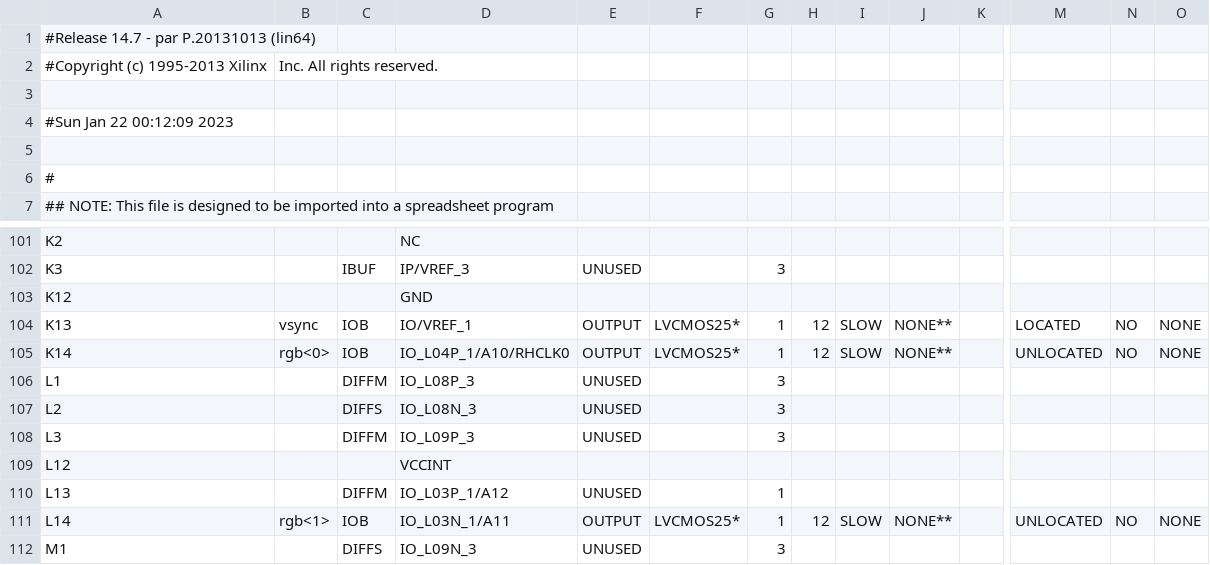
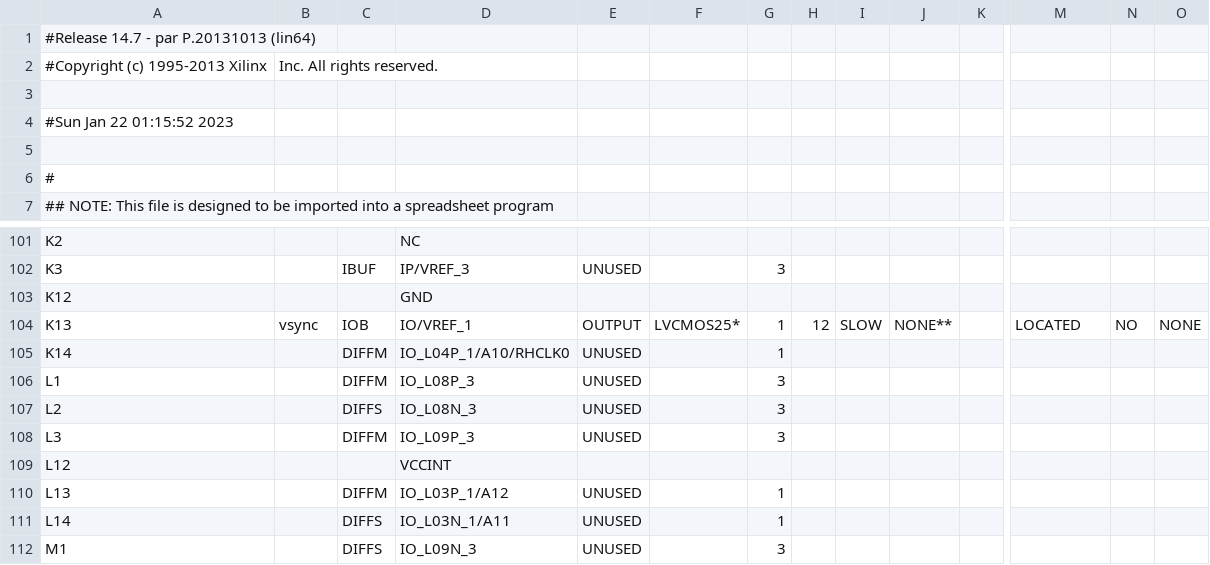
Before and after one commit to ekrov/SpaceInvaders, a CSV file: pong_top_pad.csv, drawn as a sheet; only a part is shown, gaps mark what is left out; the diff covers the shown part only; the diff names each change by its address in the sheet, - before the commit and + after, or states it on an @@ line.

```diff
--- a/pong_top_pad.csv
+++ b/pong_top_pad.csv
-A4: #Sun Jan 22 00:12:09 2023
+A4: #Sun Jan 22 01:15:52 2023
-B105: rgb<0>
+B105: (empty)
-C105: IOB
+C105: DIFFM
-E105: OUTPUT
+E105: UNUSED
-F105: LVCMOS25*
+F105: (empty)
-H105: 12
+H105: (empty)
-I105: SLOW
+I105: (empty)
-J105: NONE**
+J105: (empty)
-M105: UNLOCATED
+M105: (empty)
-N105: NO
+N105: (empty)
-O105: NONE
+O105: (empty)
-B111: rgb<1>
+B111: (empty)
-C111: IOB
+C111: DIFFS
-E111: OUTPUT
+E111: UNUSED
-F111: LVCMOS25*
+F111: (empty)
-H111: 12
+H111: (empty)
-I111: SLOW
+I111: (empty)
-J111: NONE**
+J111: (empty)
-M111: UNLOCATED
+M111: (empty)
-N111: NO
+N111: (empty)
-O111: NONE
+O111: (empty)
```
Also changed, not shown: 39 edited cells elsewhere in this file, 43 other files.
